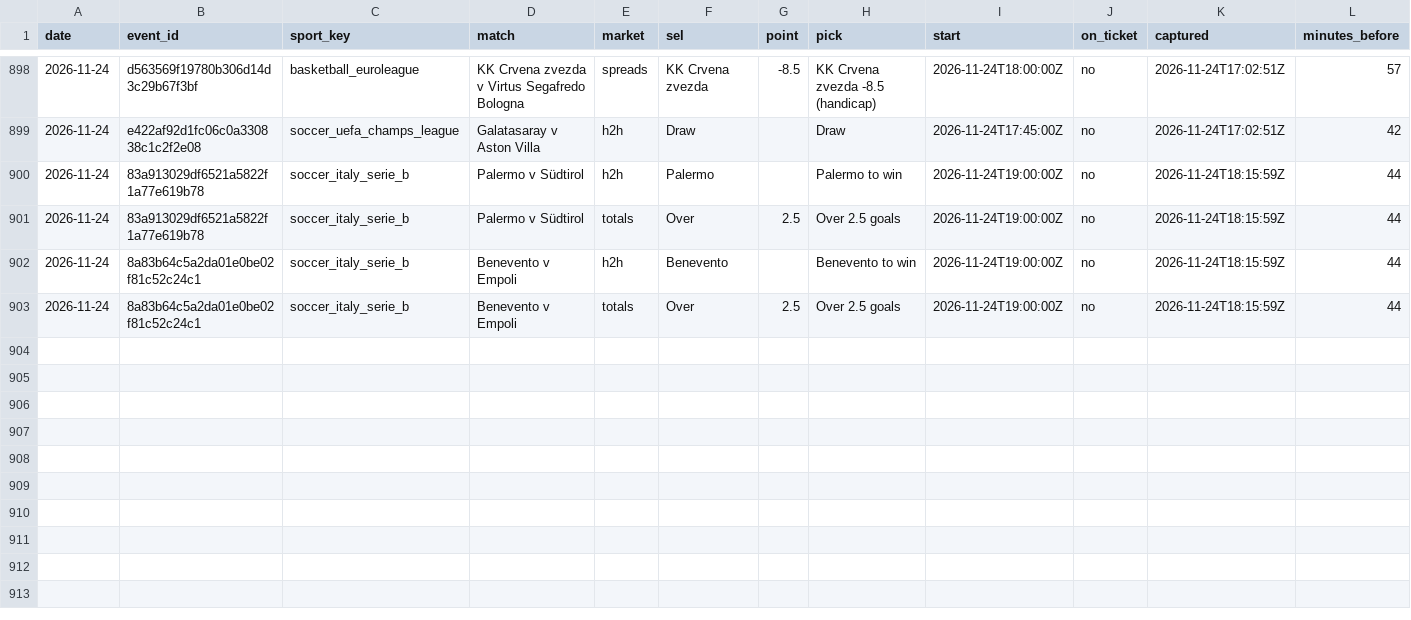
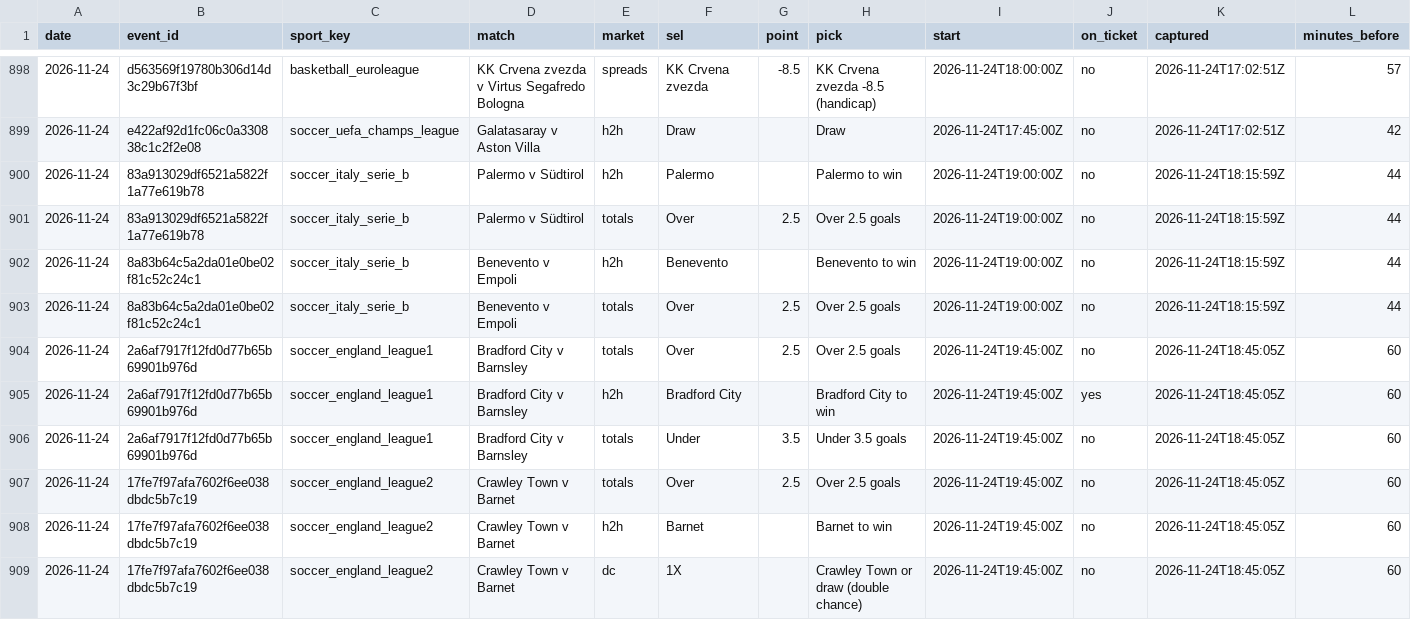
Before and after one commit to tralesmile/kockajse, a CSV file: data/closing.csv, drawn as a sheet; only a part is shown, gaps mark what is left out; rows hold the shown columns only; the diff names each change by its address in the sheet, - before the commit and + after, or states it on an @@ line.

Commit message:
Update closing prices

```diff
--- a/data/closing.csv
+++ b/data/closing.csv
+row 904: 2026-11-24 | 2a6af7917f12fd0d77b65b69901b976d | soccer_england_league1 | Bradford City v Barnsley | totals | Over | 2.5 | Over 2.5 goals | 2026-11-24T19:45:00Z | no | 2026-11-24T18:45:05Z | 60
+row 905: 2026-11-24 | 2a6af7917f12fd0d77b65b69901b976d | soccer_england_league1 | Bradford City v Barnsley | h2h | Bradford City |  | Bradford City to win | 2026-11-24T19:45:00Z | yes | 2026-11-24T18:45:05Z | 60
+row 906: 2026-11-24 | 2a6af7917f12fd0d77b65b69901b976d | soccer_england_league1 | Bradford City v Barnsley | totals | Under | 3.5 | Under 3.5 goals | 2026-11-24T19:45:00Z | no | 2026-11-24T18:45:05Z | 60
+row 907: 2026-11-24 | 17fe7f97afa7602f6ee038dbdc5b7c19 | soccer_england_league2 | Crawley Town v Barnet | totals | Over | 2.5 | Over 2.5 goals | 2026-11-24T19:45:00Z | no | 2026-11-24T18:45:05Z | 60
+row 908: 2026-11-24 | 17fe7f97afa7602f6ee038dbdc5b7c19 | soccer_england_league2 | Crawley Town v Barnet | h2h | Barnet |  | Barnet to win | 2026-11-24T19:45:00Z | no | 2026-11-24T18:45:05Z | 60
+row 909: 2026-11-24 | 17fe7f97afa7602f6ee038dbdc5b7c19 | soccer_england_league2 | Crawley Town v Barnet | dc | 1X |  | Crawley Town or draw (double chance) | 2026-11-24T19:45:00Z | no | 2026-11-24T18:45:05Z | 60
```
Also changed, not shown: 1 other file.
